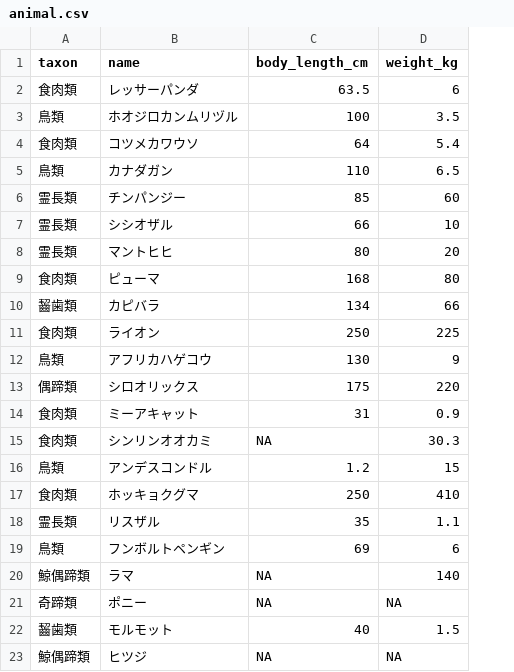
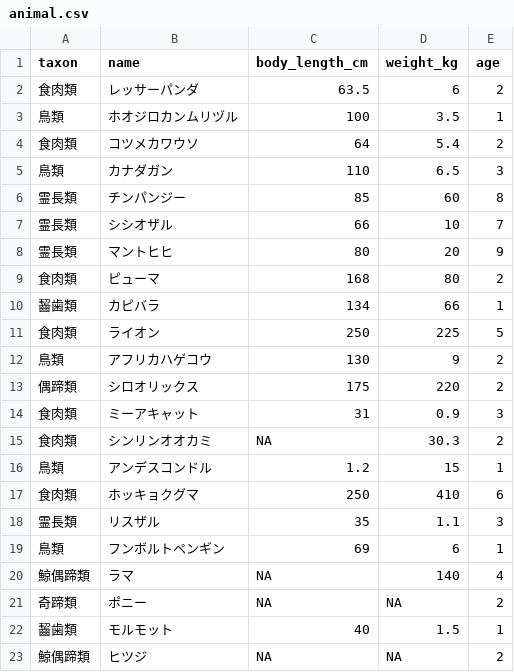
Before and after one commit to MattariMikan/lesson, a CSV file: animal.csv, drawn as a sheet; the diff names each change by its address in the sheet, - before the commit and + after, or states it on an @@ line.

Commit message:
Update animal.csv

```diff
--- a/animal.csv
+++ b/animal.csv
+column E (age), rows 2-23: 2 | 1 | 2 | 3 | 8 | 7 | 9 | 2 | 1 | 5 | 2 | 2 | 3 | 2 | 1 | 6 | 3 | 1 | 4 | 2 | 1 | 2
```
